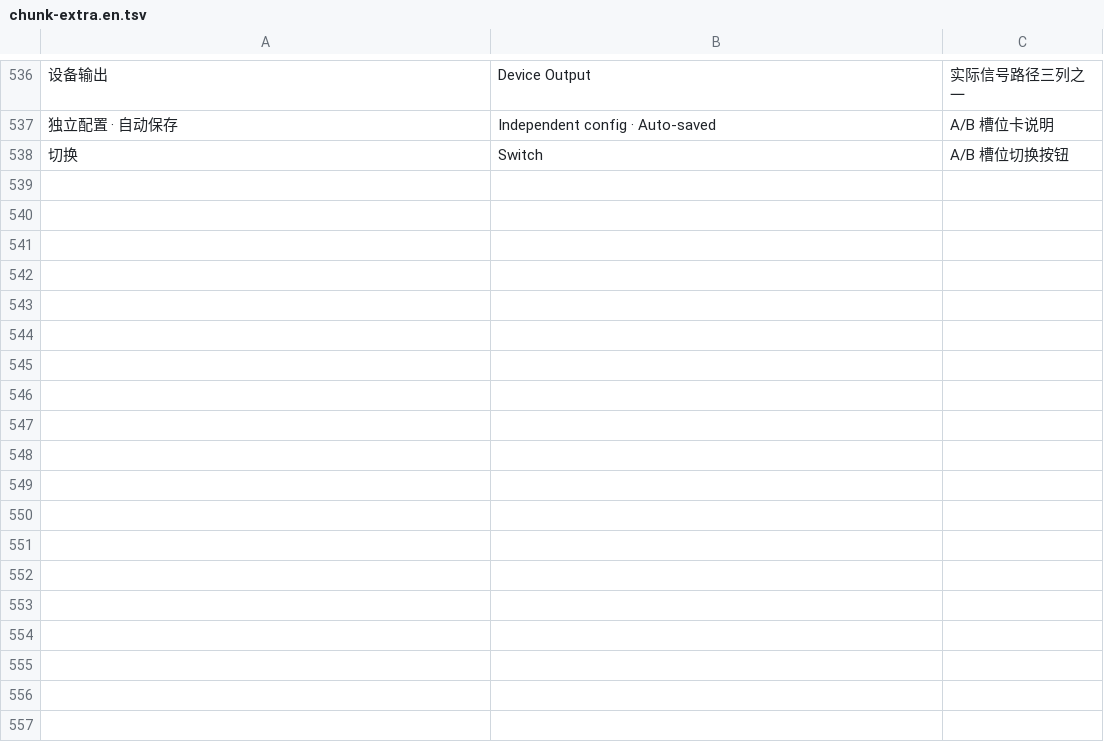
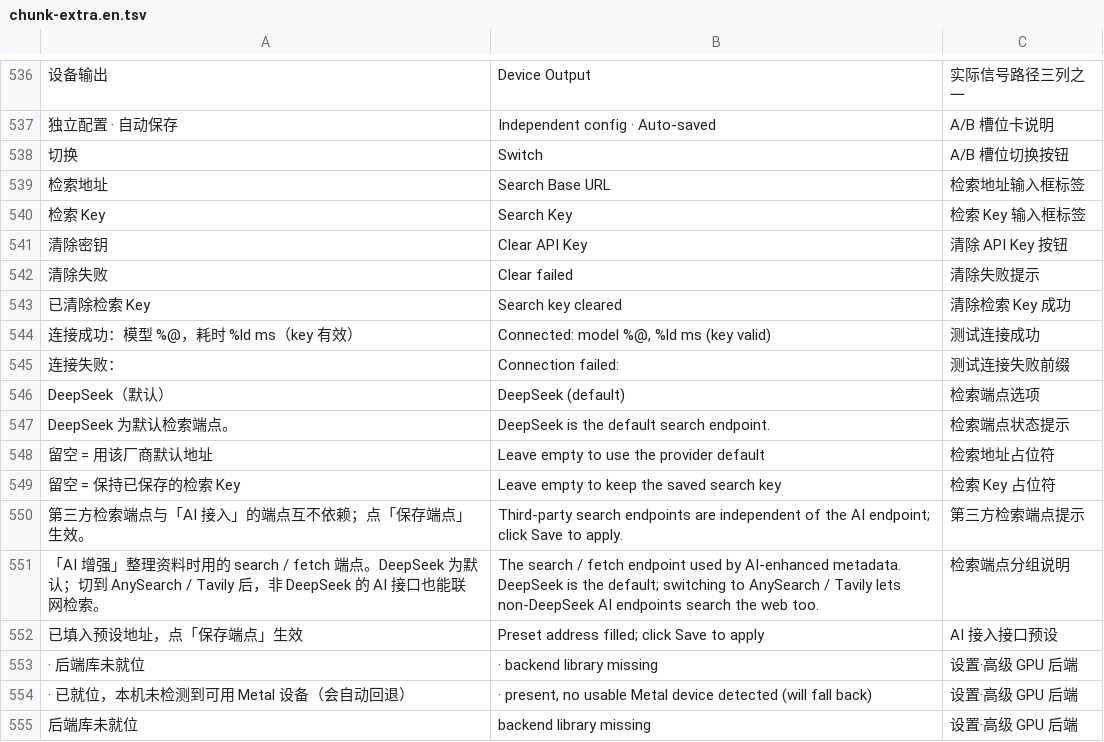
Before and after one commit to BH2VOQ/RLPlayer-Mac, a TSV file: docs/i18n/chunk-extra.en.tsv, drawn as a sheet; only a part is shown, gaps mark what is left out; the diff names each change by its address in the sheet, - before the commit and + after, or states it on an @@ line.

Commit message:
fix(native): AI endpoint save no longer resets model; key actually saves
Three real bugs reported on device:
- Save sent api_key= but the backend only accepts key=, so the key never
  persisted and Test connection always failed. Now sends key=, and test
  uses GET /api/llm/test reporting model + latency like web.
- Save also sent model= from a possibly stale/empty field, overwriting the
  user's chosen model. Save now sends only base_url/key (web llmSave);
  model is saved separately by the picker or by Enter in the text field.
- fetch/search endpoint options were missing entirely: adds provider
  (DeepSeek/AnySearch/Tavily), base URL and key with keepPass semantics
  and a separate clear action.

Also adds the API preset dropdown and the GPU backend selector backed by
/api/gpu (metal vs metalUsable reported separately). New llm_endpoint
test drives the real UI against a real core; 10 red -> 0 red.
Version 1.1.7.3. Gate: ctest 170/170, audit 60/60.

```diff
--- a/docs/i18n/chunk-extra.en.tsv
+++ b/docs/i18n/chunk-extra.en.tsv
+row 539: 检索地址 | Search Base URL | 检索地址输入框标签
+row 540: 检索 Key | Search Key | 检索 Key 输入框标签
+row 541: 清除密钥 | Clear API Key | 清除 API Key 按钮
+row 542: 清除失败 | Clear failed | 清除失败提示
+row 543: 已清除检索 Key | Search key cleared | 清除检索 Key 成功
+row 544: 连接成功：模型 %@，耗时 %ld ms（key 有效） | Connected: model %@, %ld ms (key valid) | 测试连接成功
+row 545: 连接失败： | Connection failed: | 测试连接失败前缀
+row 546: DeepSeek（默认） | DeepSeek (default) | 检索端点选项
+row 547: DeepSeek 为默认检索端点。 | DeepSeek is the default search endpoint. | 检索端点状态提示
+row 548: 留空 = 用该厂商默认地址 | Leave empty to use the provider default | 检索地址占位符
+row 549: 留空 = 保持已保存的检索 Key | Leave empty to keep the saved search key | 检索 Key 占位符
+row 550: 第三方检索端点与「AI 接入」的端点互不依赖；点「保存端点」生效。 | Third-party search endpoints are independent of the AI endpoint; click Save to apply. | 第三方检索端点提示
+row 551: 「AI 增强」整理资料时用的 search / fetch 端点。DeepSeek 为默认；切到 AnySearch / Tavily 后，非 DeepSeek 的 AI 接口也能联网检索。 | The search / fetch endpoint used by AI-enhanced metadata. DeepSeek is the default; switching to AnySearch / Tavily lets non-DeepSeek AI endpoints search the web too. | 检索端点分组说明
+row 552: 已填入预设地址，点「保存端点」生效 | Preset address filled; click Save to apply | AI 接入接口预设
+row 553: · 后端库未就位 | · backend library missing | 设置·高级 GPU 后端
+row 554: · 已就位，本机未检测到可用 Metal 设备（会自动回退） | · present, no usable Metal device detected (will fall back) | 设置·高级 GPU 后端
+row 555: 后端库未就位 | backend library missing | 设置·高级 GPU 后端
```
Also changed, not shown: docs/i18n/chunk-extra.tsv, 7 other files.
